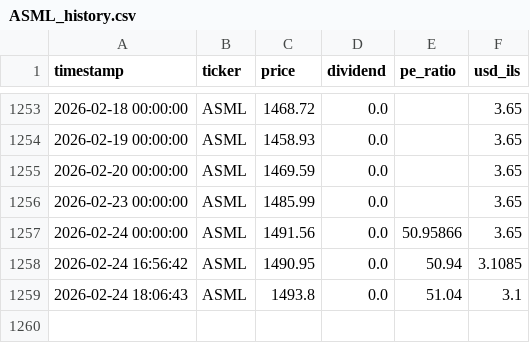
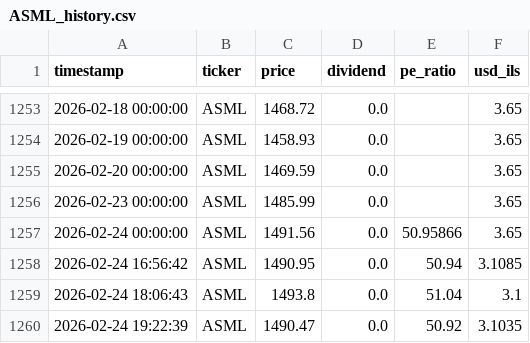
Before and after one commit to Almog787/my-stock-market, a CSV file: data_hub/price_history_archive/individual_stocks/ASML_history.csv, drawn as a sheet; only a part is shown, gaps mark what is left out.

```diff
--- a/data_hub/price_history_archive/individual_stocks/ASML_history.csv
+++ b/data_hub/price_history_archive/individual_stocks/ASML_history.csv
@@ -1259 +1259,2 @@ timestamp,ticker,price,dividend,pe_ratio,usd_ils
 2026-02-24 18:06:43,ASML,1493.8,0.0,51.04,3.1
+2026-02-24 19:22:39,ASML,1490.47,0.0,50.92,3.1035
```
Also changed, not shown: data_hub/price_history_archive/full_stocks_extended_history.csv, data_hub/price_history_archive/individual_stocks/GOOGL_history.csv, 8 other files.
